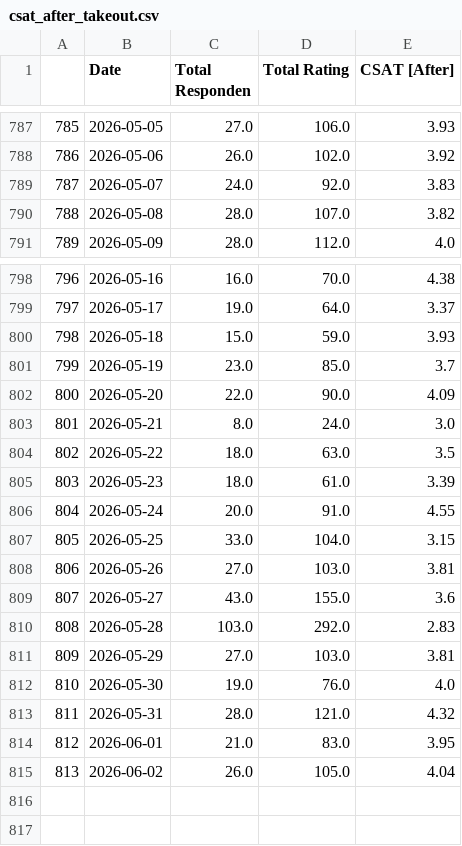
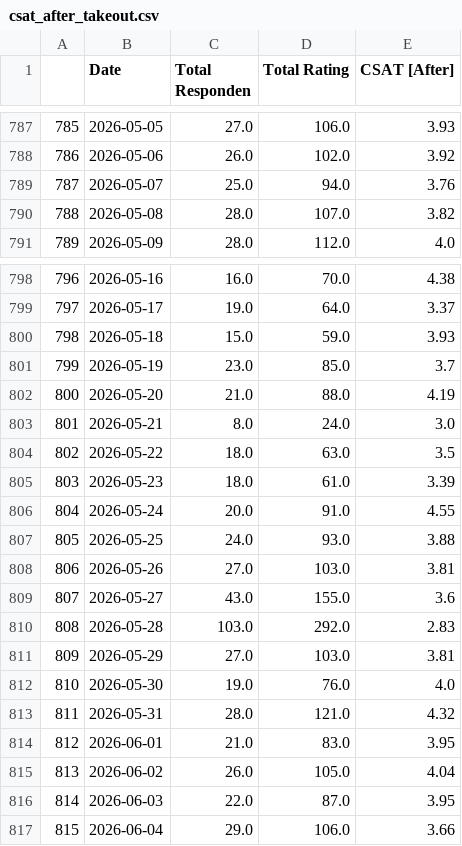
Before and after one commit to keisezrggx/ai_dashboard, a CSV file: dataset_kula/csat_after_takeout.csv, drawn as a sheet; only a part is shown, gaps mark what is left out.

```diff
--- a/dataset_kula/csat_after_takeout.csv
+++ b/dataset_kula/csat_after_takeout.csv
@@ -788,3 +788,3 @@
 786,2026-05-06,26.0,102.0,3.92
-787,2026-05-07,24.0,92.0,3.83
+787,2026-05-07,25.0,94.0,3.76
 788,2026-05-08,28.0,107.0,3.82
@@ -801,3 +801,3 @@
 799,2026-05-19,23.0,85.0,3.7
-800,2026-05-20,22.0,90.0,4.09
+800,2026-05-20,21.0,88.0,4.19
 801,2026-05-21,8.0,24.0,3.0
@@ -806,3 +806,3 @@
 804,2026-05-24,20.0,91.0,4.55
-805,2026-05-25,33.0,104.0,3.15
+805,2026-05-25,24.0,93.0,3.88
 806,2026-05-26,27.0,103.0,3.81
@@ -815 +815,3 @@
 813,2026-06-02,26.0,105.0,4.04
+814,2026-06-03,22.0,87.0,3.95
+815,2026-06-04,29.0,106.0,3.66
```
Also changed, not shown: dataset_kula/csat_before_takeout.csv, dataset_kula/csat_takeout.csv, 8 other files.
